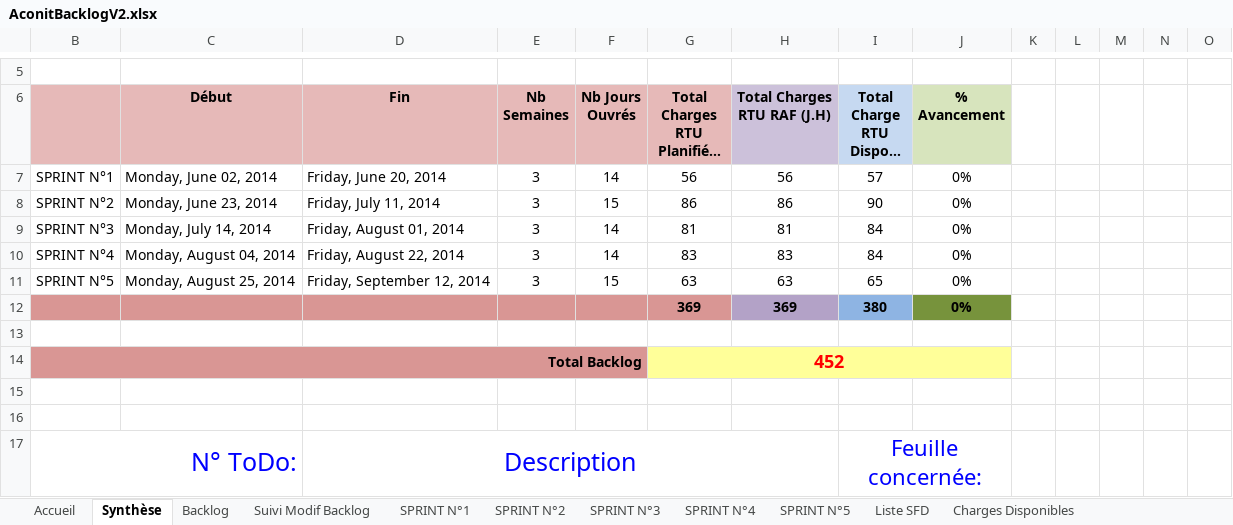
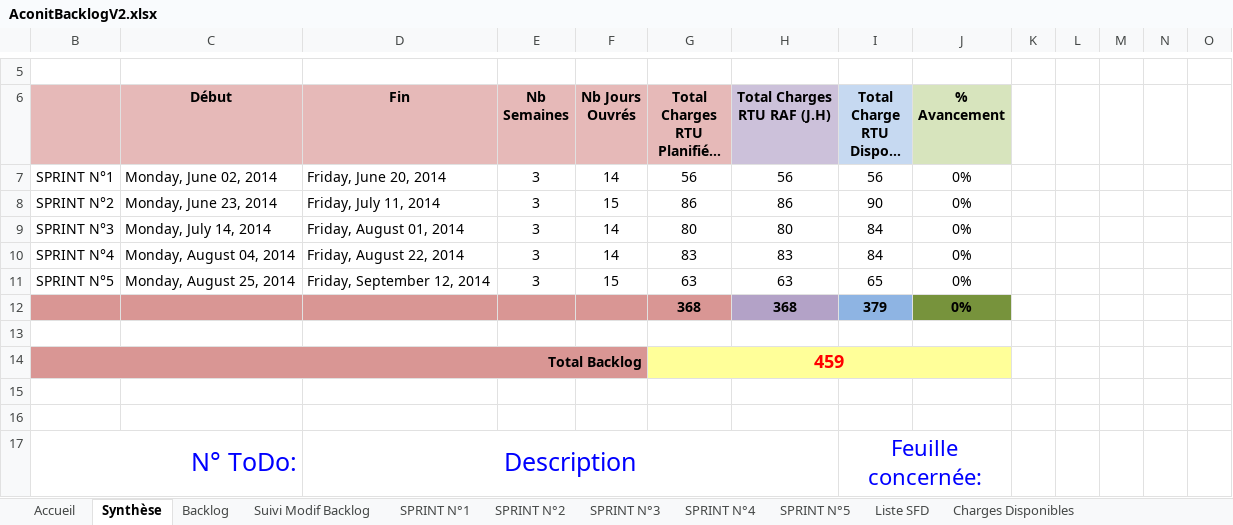
Before and after one commit to fletellier/cervin, an Excel workbook: doc/2014/AconitBacklogV2.xlsx, sheet Synthèse, drawn as a sheet; only a part is shown, gaps mark what is left out; long unchanged cells end in …; values as stored, in another font and other column widths than the file's, no borders; conditional formats not drawn; removed rows and columns are numbered as before the commit, all else as after; rows hold the shown columns only; the diff names each change by its address in the sheet, - before the commit and + after, or states it on an @@ line.

```diff
--- a/doc/2014/AconitBacklogV2.xlsx (sheet Synthèse)
+++ b/doc/2014/AconitBacklogV2.xlsx (sheet Synthèse)
-I7 (Total Charge RTU Dispo ( J.H )): 57
+I7 (Total Charge RTU Dispo ( J.H )): 56
-G9: 81
+G9: 80
-H9 (Total Charges RTU RAF (J.H)): 81
+H9 (Total Charges RTU RAF (J.H)): 80
-row 12:  |  |  |  |  | 369 | 369 | 380 | 0%
+row 12:  |  |  |  |  | 368 | 368 | 379 | 0%
-G14: 452
+G14: 459
```
Also changed, not shown: sheet SPRINT N°3, sheet Backlog, sheet Charges Disponibles, formulas that keep their value, hidden cells, charts or pictures, 1 other file.
